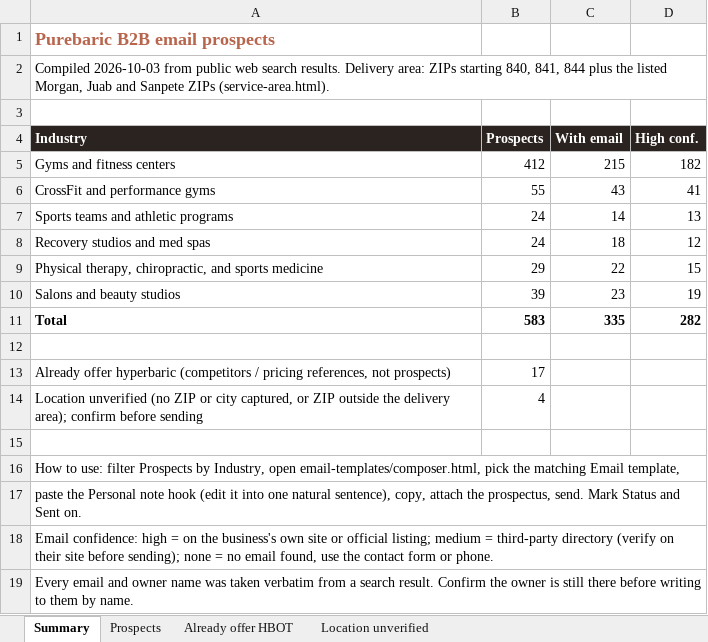
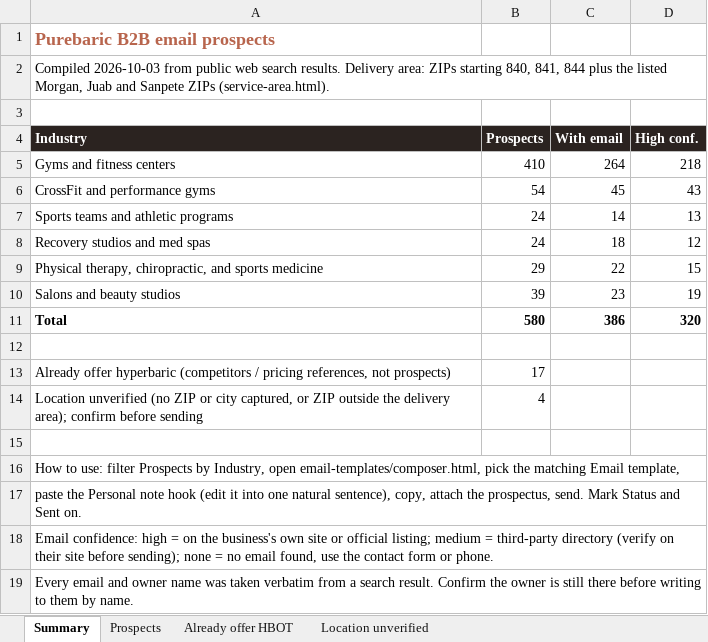
Before and after one commit to matthewbailie/purebaric-newsite, an Excel workbook: _internal/outreach/purebaric_b2b_email_prospects.xlsx, sheet Summary, drawn as a sheet; values as stored, in another font and other column widths than the file's, no borders; the diff names each change by its address in the sheet, - before the commit and + after, or states it on an @@ line.

```diff
--- a/_internal/outreach/purebaric_b2b_email_prospects.xlsx (sheet Summary)
+++ b/_internal/outreach/purebaric_b2b_email_prospects.xlsx (sheet Summary)
-B5 (Prospects): 412
+B5 (Prospects): 410
-C5 (With email): 215
+C5 (With email): 264
-D5 (High conf.): 182
+D5 (High conf.): 218
-B6 (Prospects): 55
+B6 (Prospects): 54
-C6 (With email): 43
+C6 (With email): 45
-D6 (High conf.): 41
+D6 (High conf.): 43
-B11 (Prospects): 583
+B11 (Prospects): 580
-C11 (With email): 335
+C11 (With email): 386
-D11 (High conf.): 282
+D11 (High conf.): 320
```
Also changed, not shown: sheet Prospects, sheet Location unverified, 10 other files.
